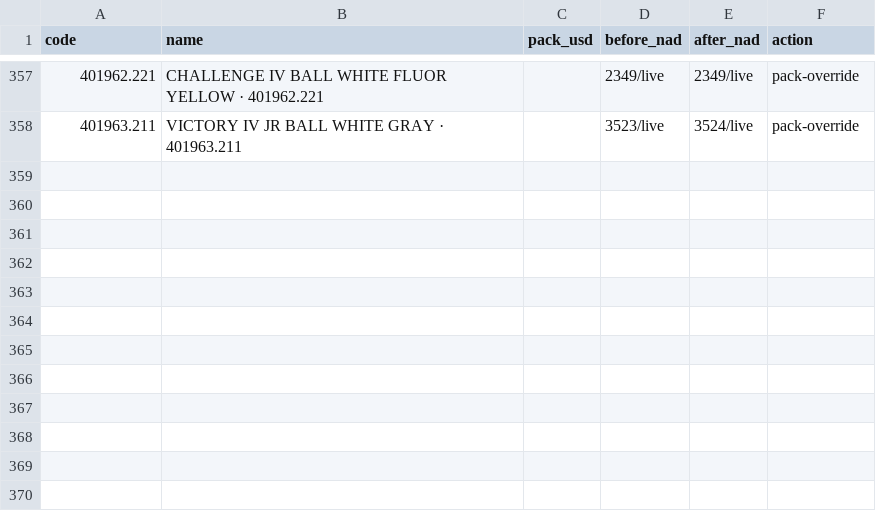
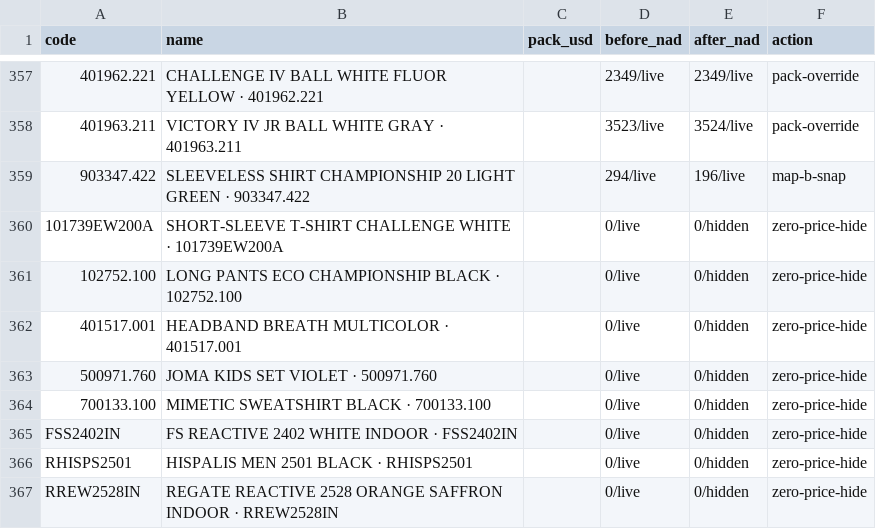
Before and after one commit to gotlieb-mupandela/rappi-webapp, a CSV file: tmp/pack-price-fixes.csv, drawn as a sheet; only a part is shown, gaps mark what is left out; the diff names each change by its address in the sheet, - before the commit and + after, or states it on an @@ line.

Commit message:
Fix 903347.422 price; hide zero-price stubs
- 903347.422 294->196 (matches 15 siblings; MAP B entry corrected, it carried the same wrong 294).

- 8 zero-price stubs to available:false (101739EW200A, 102752.100, 401517.001, 500971.760, 700133.100, FSS2402IN, RHISPS2501, RREW2528IN); bake drops them from listing-index (8480->8472).

- Guardrail needed no code changes: data-driven asserts cover the MAP B fix + 8 new hidden entries. Nav byte-identical.

```diff
--- a/tmp/pack-price-fixes.csv
+++ b/tmp/pack-price-fixes.csv
+row 359: 903347.422 | SLEEVELESS SHIRT CHAMPIONSHIP 20 LIGHT GREEN · 903347.422 |  | 294/live | 196/live | map-b-snap
+row 360: 101739EW200A | SHORT-SLEEVE T-SHIRT CHALLENGE WHITE · 101739EW200A |  | 0/live | 0/hidden | zero-price-hide
+row 361: 102752.100 | LONG PANTS ECO CHAMPIONSHIP BLACK · 102752.100 |  | 0/live | 0/hidden | zero-price-hide
+row 362: 401517.001 | HEADBAND BREATH MULTICOLOR · 401517.001 |  | 0/live | 0/hidden | zero-price-hide
+row 363: 500971.760 | JOMA KIDS SET VIOLET · 500971.760 |  | 0/live | 0/hidden | zero-price-hide
+row 364: 700133.100 | MIMETIC SWEATSHIRT BLACK · 700133.100 |  | 0/live | 0/hidden | zero-price-hide
+row 365: FSS2402IN | FS REACTIVE 2402 WHITE INDOOR · FSS2402IN |  | 0/live | 0/hidden | zero-price-hide
+row 366: RHISPS2501 | HISPALIS MEN 2501 BLACK · RHISPS2501 |  | 0/live | 0/hidden | zero-price-hide
+row 367: RREW2528IN | REGATE REACTIVE 2528 ORANGE SAFFRON INDOOR · RREW2528IN |  | 0/live | 0/hidden | zero-price-hide
```
Also changed, not shown: 4 other files.
